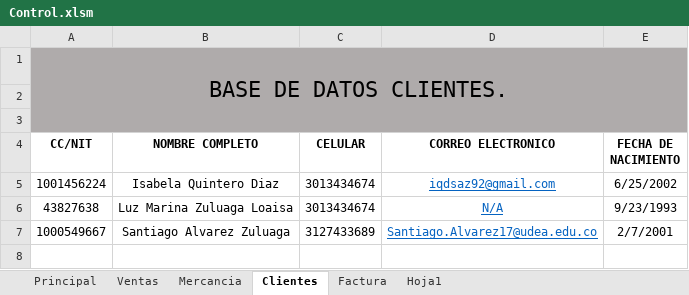
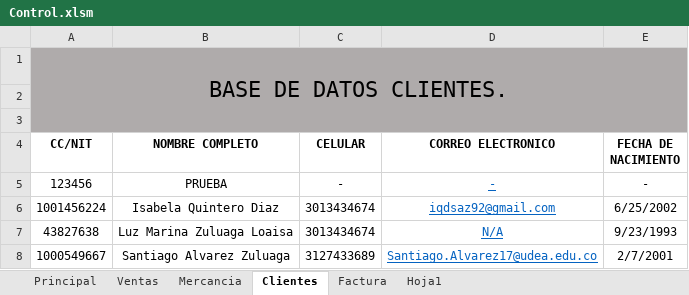
Before and after one commit to Santiago6323/Almacen, an Excel workbook: Control.xlsm, sheet Clientes, drawn as a sheet; values as stored, in another font and other column widths than the file's, no borders; table styles not drawn; the diff names each change by its address in the sheet, - before the commit and + after, or states it on an @@ line.

Commit message:
Se realizo trabajo de bloqueo de celdas para no generar errores por uso del libro, ahora si el cliente esta ingresado en la base de datos no se dejara ingresar nuevamente
hora de finalizacion: 15:55

```diff
--- a/Control.xlsm (sheet Clientes)
+++ b/Control.xlsm (sheet Clientes)
+row 5: 123456 | PRUEBA | - | - | -
```
Also changed, not shown: sheet Principal, sheet Ventas, sheet Hoja1, sheet Mercancia, charts or pictures.
